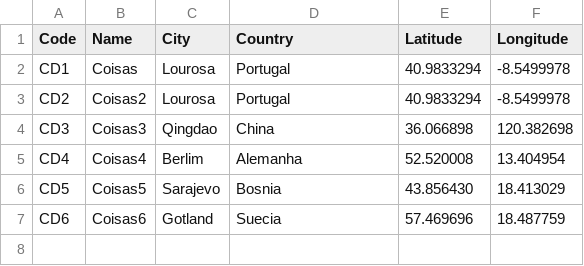
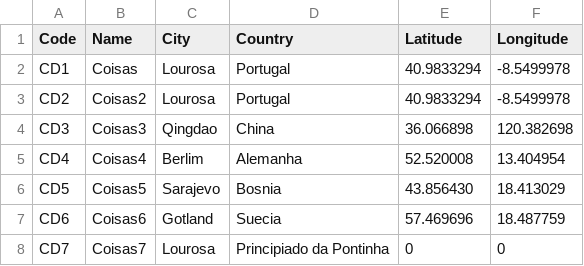
Before and after one commit to 2002luis/AED-Airplanes, a CSV file: airports.csv, drawn as a sheet; the diff names each change by its address in the sheet, - before the commit and + after, or states it on an @@ line.

```diff
--- a/airports.csv
+++ b/airports.csv
+row 8: CD7 | Coisas7 | Lourosa | Principiado da Pontinha | 0 | 0
```
Also changed, not shown: 50 other files.
